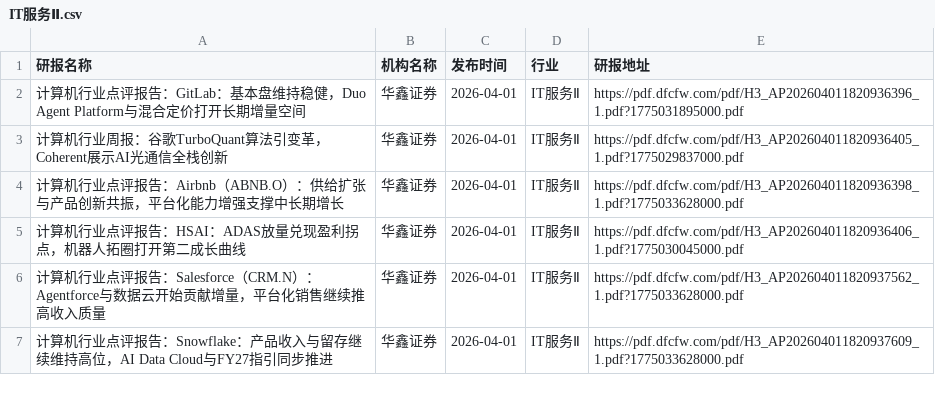
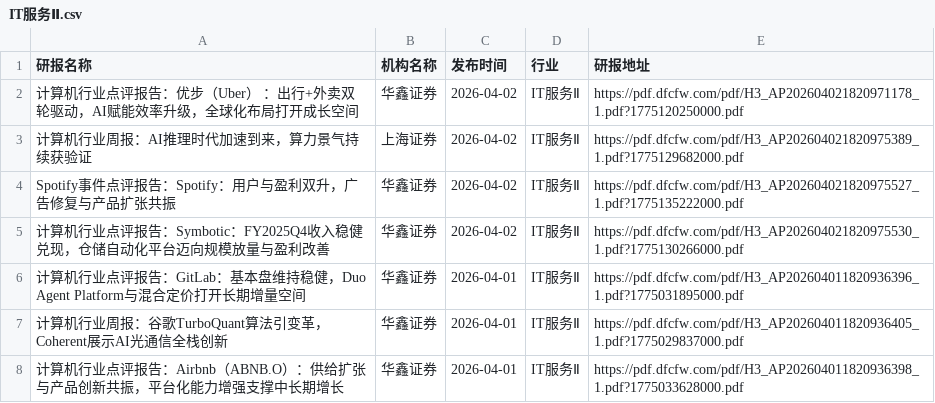
Before and after one commit to yueshandewu/dongcai_report, a CSV file: eastmoney/IT服务Ⅱ.csv, drawn as a sheet; only a part is shown; the shorter side is filled out with more unchanged rows.

```diff
--- a/eastmoney/IT服务Ⅱ.csv
+++ b/eastmoney/IT服务Ⅱ.csv
@@ -1,2 +1,6 @@
 研报名称,机构名称,发布时间,行业,研报地址
+计算机行业点评报告：优步（Uber） ：出行+外卖双轮驱动，AI赋能效率升级，全球化布局打开成长空间,华鑫证券,2026-04-02,IT服务Ⅱ,https://pdf.dfcfw.com/pdf/H3_AP202604021820971178_1.pdf?1775120250000.pdf
+计算机行业周报：AI推理时代加速到来，算力景气持续获验证,上海证券,2026-04-02,IT服务Ⅱ,https://pdf.dfcfw.com/pdf/H3_AP202604021820975389_1.pdf?1775129682000.pdf
+Spotify事件点评报告：Spotify：用户与盈利双升，广告修复与产品扩张共振,华鑫证券,2026-04-02,IT服务Ⅱ,https://pdf.dfcfw.com/pdf/H3_AP202604021820975527_1.pdf?1775135222000.pdf
+计算机行业点评报告：Symbotic：FY2025Q4收入稳健兑现，仓储自动化平台迈向规模放量与盈利改善,华鑫证券,2026-04-02,IT服务Ⅱ,https://pdf.dfcfw.com/pdf/H3_AP202604021820975530_1.pdf?1775130266000.pdf
 计算机行业点评报告：GitLab：基本盘维持稳健，Duo Agent Platform与混合定价打开长期增量空间,华鑫证券,2026-04-01,IT服务Ⅱ,https://pdf.dfcfw.com/pdf/H3_AP202604011820936396_1.pdf?1775031895000.pdf
```
Also changed, not shown: eastmoney/中药Ⅱ.csv, eastmoney/养殖业.csv, 36 other files.
